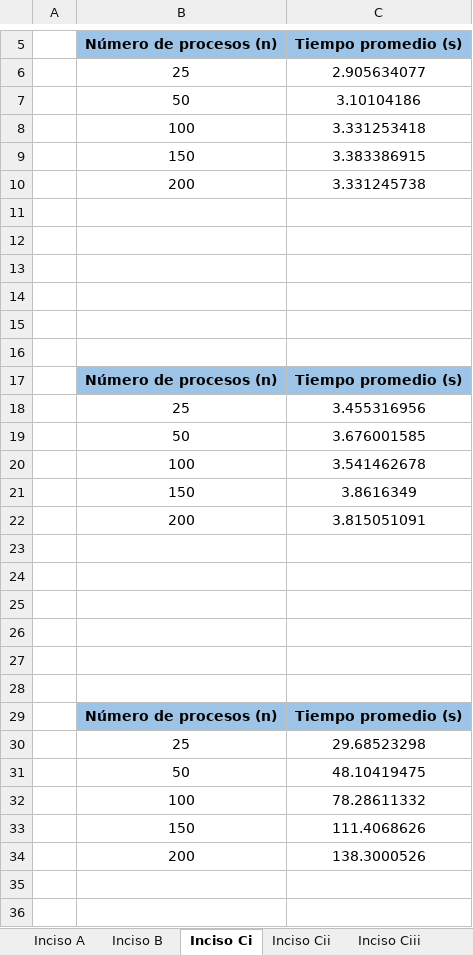
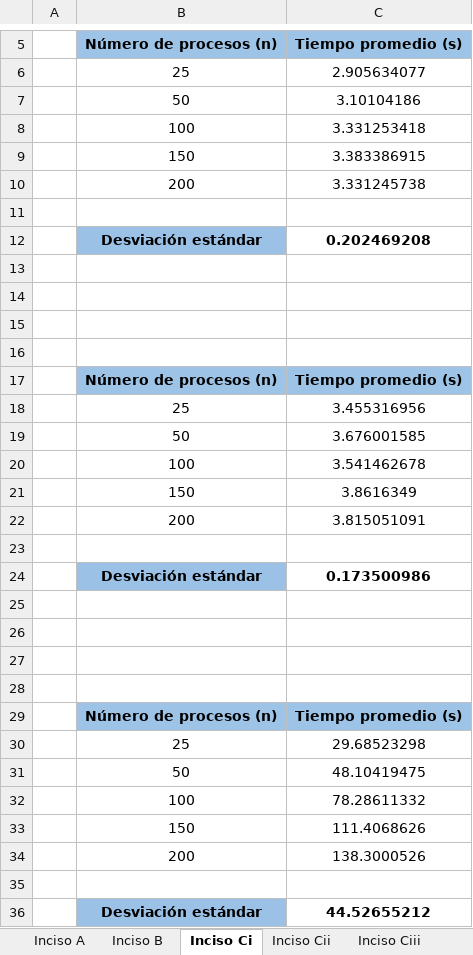
Before and after one commit to est14198/HojaTrabajo05, an Excel workbook: Graficas.xlsx, sheet Inciso Ci, drawn as a sheet; only a part is shown, gaps mark what is left out; values as stored, in another font and other column widths than the file's, no borders; charts and pictures not drawn; the diff names each change by its address in the sheet, - before the commit and + after, or states it on an @@ line.

```diff
--- a/Graficas.xlsx (sheet Inciso Ci)
+++ b/Graficas.xlsx (sheet Inciso Ci)
-row 12: (empty)
+row 12:  | Desviación estándar | 0.202469208
-B12 fill: none
+B12 fill: #9BC2E6
-row 24: (empty)
+row 24:  | Desviación estándar | 0.173500986
-B24 fill: none
+B24 fill: #9BC2E6
+row 35: (empty)
+row 36:  | Desviación estándar | 44.52655212
```
Also changed, not shown: sheet Inciso Ciii, sheet Inciso Cii, sheet Inciso B, sheet Inciso A, charts or pictures.
